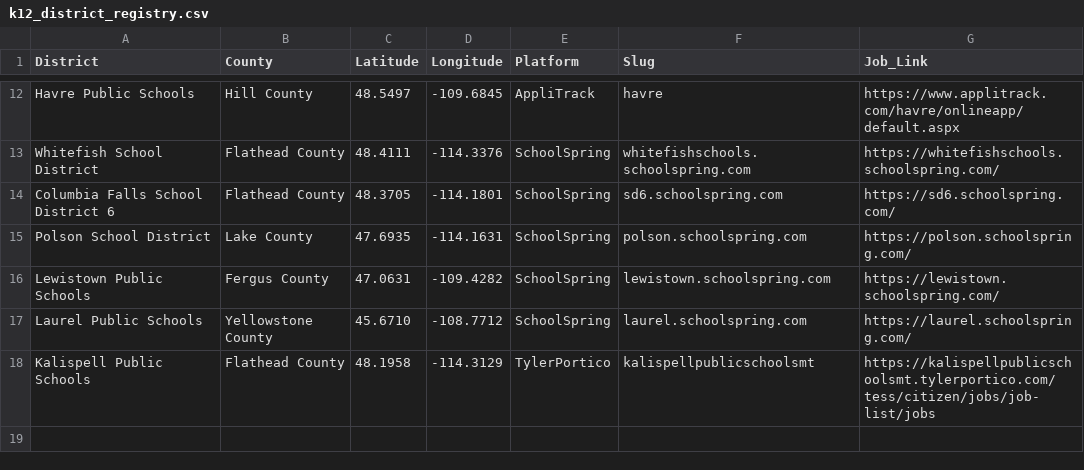
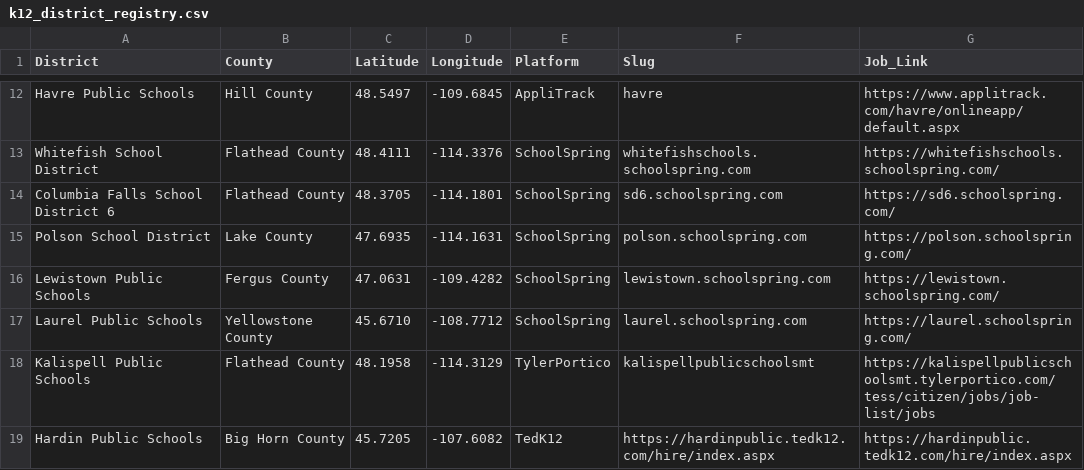
Before and after one commit to bostickmike/Montana-Education-Jobs-Dashboard, a CSV file: k12_district_registry.csv, drawn as a sheet; only a part is shown, gaps mark what is left out; the diff names each change by its address in the sheet, - before the commit and + after, or states it on an @@ line.

```diff
--- a/k12_district_registry.csv
+++ b/k12_district_registry.csv
+row 19: Hardin Public Schools | Big Horn County | 45.7205 | -107.6082 | TedK12 | https://hardinpublic.tedk12.com/hire/index.aspx | https://hardinpublic.tedk12.com/hire/index.aspx
```
Also changed, not shown: 3 other files.
